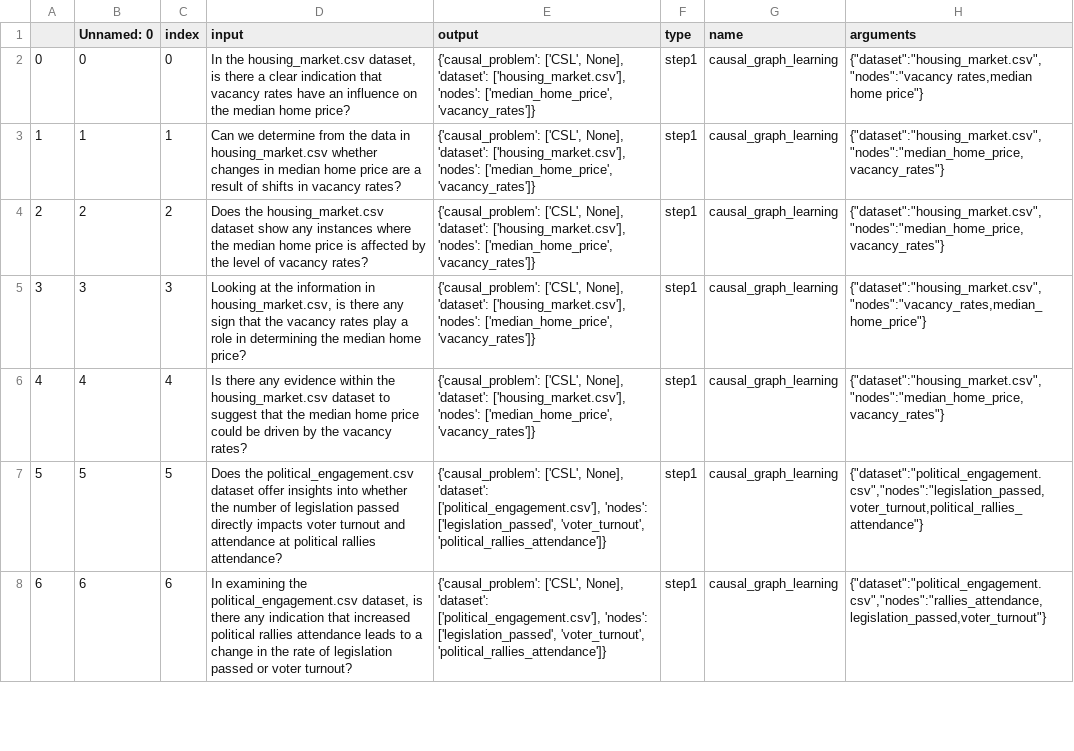
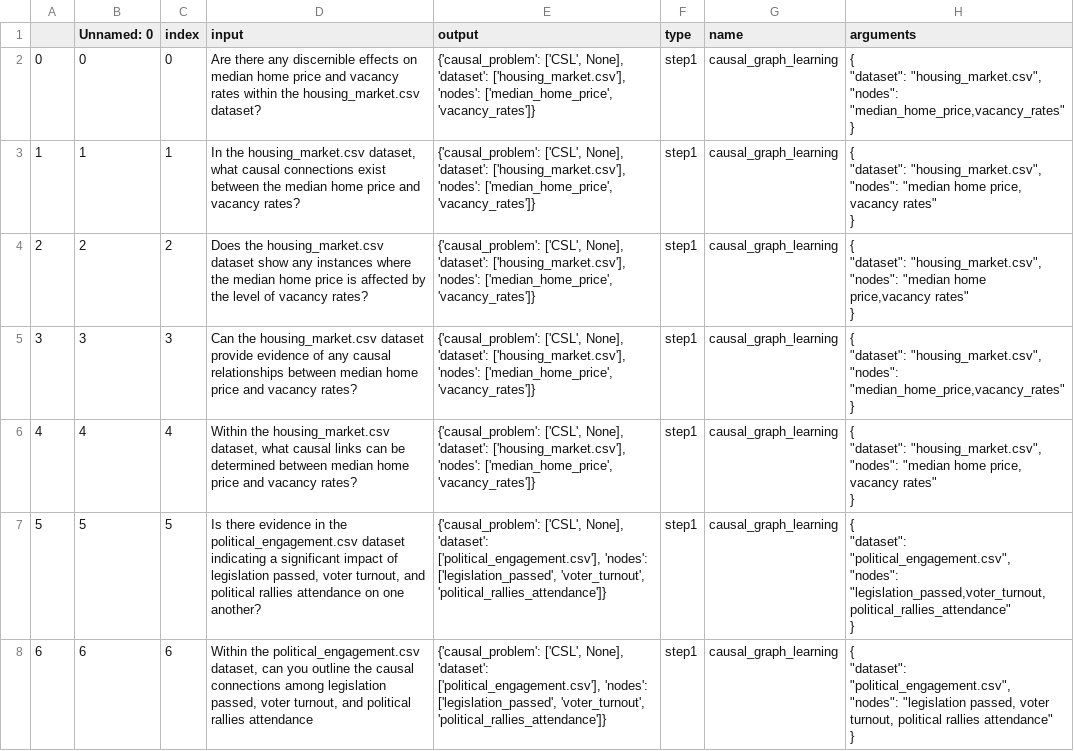
Before and after one commit to Hunter-Jiang/LLM4Causal, a CSV file: data/run_files/gpt35_guided_run_p30.csv (was data/run_files/gpt4_guided_run_p30.csv), drawn as a sheet; only a part is shown; the diff covers the shown part only.

```diff
--- a/data/run_files/gpt4_guided_run_p30.csv
+++ b/data/run_files/gpt35_guided_run_p30.csv
@@ -1,8 +1,29 @@
 ,Unnamed: 0,index,input,output,type,name,arguments
-0,0,0," In the housing_market.csv dataset, is there a clear indication that vacancy rates have an influence on the median home price?","{'causal_problem': ['CSL', None], 'dataset': ['housing_market.csv'], 'nodes': ['median_home_price', 'vacancy_rates']}",step1,causal_graph_learning,"{""dataset"":""housing_market.csv"",""nodes"":""vacancy rates,median home price""}"
-1,1,1, Can we determine from the data in housing_market.csv whether changes in median home price are a result of shifts in vacancy rates?,"{'causal_problem': ['CSL', None], 'dataset': ['housing_market.csv'], 'nodes': ['median_home_price', 'vacancy_rates']}",step1,causal_graph_learning,"{""dataset"":""housing_market.csv"",""nodes"":""median_home_price,vacancy_rates""}"
-2,2,2, Does the housing_market.csv dataset show any instances where the median home price is affected by the level of vacancy rates?,"{'causal_problem': ['CSL', None], 'dataset': ['housing_market.csv'], 'nodes': ['median_home_price', 'vacancy_rates']}",step1,causal_graph_learning,"{""dataset"":""housing_market.csv"",""nodes"":""median_home_price,vacancy_rates""}"
-3,3,3," Looking at the information in housing_market.csv, is there any sign that the vacancy rates play a role in determining the median home price?","{'causal_problem': ['CSL', None], 'dataset': ['housing_market.csv'], 'nodes': ['median_home_price', 'vacancy_rates']}",step1,causal_graph_learning,"{""dataset"":""housing_market.csv"",""nodes"":""vacancy_rates,median_home_price""}"
-4,4,4, Is there any evidence within the housing_market.csv dataset to suggest that the median home price could be driven by the vacancy rates?,"{'causal_problem': ['CSL', None], 'dataset': ['housing_market.csv'], 'nodes': ['median_home_price', 'vacancy_rates']}",step1,causal_graph_learning,"{""dataset"":""housing_market.csv"",""nodes"":""median_home_price,vacancy_rates""}"
-5,5,5,Does the political_engagement.csv dataset offer insights into whether the number of legislation passed directly impacts voter turnout and attendance at political rallies attendance?,"{'causal_problem': ['CSL', None], 'dataset': ['political_engagement.csv'], 'nodes': ['legislation_passed', 'voter_turnout', 'political_rallies_attendance']}",step1,causal_graph_learning,"{""dataset"":""political_engagement.csv"",""nodes"":""legislation_passed,voter_turnout,political_rallies_attendance""}"
-6,6,6," In examining the political_engagement.csv dataset, is there any indication that increased political rallies attendance leads to a change in the rate of legislation passed or voter turnout?","{'causal_problem': ['CSL', None], 'dataset': ['political_engagement.csv'], 'nodes': ['legislation_passed', 'voter_turnout', 'political_rallies_attendance']}",step1,causal_graph_learning,"{""dataset"":""political_engagement.csv"",""nodes"":""rallies_attendance,legislation_passed,voter_turnout""}"
+0,0,0,Are there any discernible effects on median home price and vacancy rates within the housing_market.csv dataset?,"{'causal_problem': ['CSL', None], 'dataset': ['housing_market.csv'], 'nodes': ['median_home_price', 'vacancy_rates']}",step1,causal_graph_learning,"{
+  ""dataset"": ""housing_market.csv"",
+  ""nodes"": ""median_home_price,vacancy_rates""
+}"
+1,1,1,"In the housing_market.csv dataset, what causal connections exist between the median home price and vacancy rates?","{'causal_problem': ['CSL', None], 'dataset': ['housing_market.csv'], 'nodes': ['median_home_price', 'vacancy_rates']}",step1,causal_graph_learning,"{
+  ""dataset"": ""housing_market.csv"",
+  ""nodes"": ""median home price, vacancy rates""
+}"
+2,2,2, Does the housing_market.csv dataset show any instances where the median home price is affected by the level of vacancy rates?,"{'causal_problem': ['CSL', None], 'dataset': ['housing_market.csv'], 'nodes': ['median_home_price', 'vacancy_rates']}",step1,causal_graph_learning,"{
+  ""dataset"": ""housing_market.csv"",
+  ""nodes"": ""median home price,vacancy rates""
+}"
+3,3,3,Can the housing_market.csv dataset provide evidence of any causal relationships between median home price and vacancy rates?,"{'causal_problem': ['CSL', None], 'dataset': ['housing_market.csv'], 'nodes': ['median_home_price', 'vacancy_rates']}",step1,causal_graph_learning,"{
+  ""dataset"": ""housing_market.csv"",
+  ""nodes"": ""median_home_price,vacancy_rates""
+}"
+4,4,4,"Within the housing_market.csv dataset, what causal links can be determined between median home price and vacancy rates?","{'causal_problem': ['CSL', None], 'dataset': ['housing_market.csv'], 'nodes': ['median_home_price', 'vacancy_rates']}",step1,causal_graph_learning,"{
+  ""dataset"": ""housing_market.csv"",
+  ""nodes"": ""median home price, vacancy rates""
+}"
+5,5,5,"Is there evidence in the political_engagement.csv dataset indicating a significant impact of legislation passed, voter turnout, and political rallies attendance on one another?","{'causal_problem': ['CSL', None], 'dataset': ['political_engagement.csv'], 'nodes': ['legislation_passed', 'voter_turnout', 'political_rallies_attendance']}",step1,causal_graph_learning,"{
+  ""dataset"": ""political_engagement.csv"",
+  ""nodes"": ""legislation_passed,voter_turnout,political_rallies_attendance""
+}"
+6,6,6,"Within the political_engagement.csv dataset, can you outline the causal connections among legislation passed, voter turnout, and political rallies attendance","{'causal_problem': ['CSL', None], 'dataset': ['political_engagement.csv'], 'nodes': ['legislation_passed', 'voter_turnout', 'political_rallies_attendance']}",step1,causal_graph_learning,"{
+  ""dataset"": ""political_engagement.csv"",
+  ""nodes"": ""legislation passed, voter turnout, political rallies attendance""
+}"
```
Also changed, not shown: 87 edited cells elsewhere in this file, data/replicates/evaluate_p30.csv, data/run_files/gpt4t_run_p30.csv, 13 other files.
